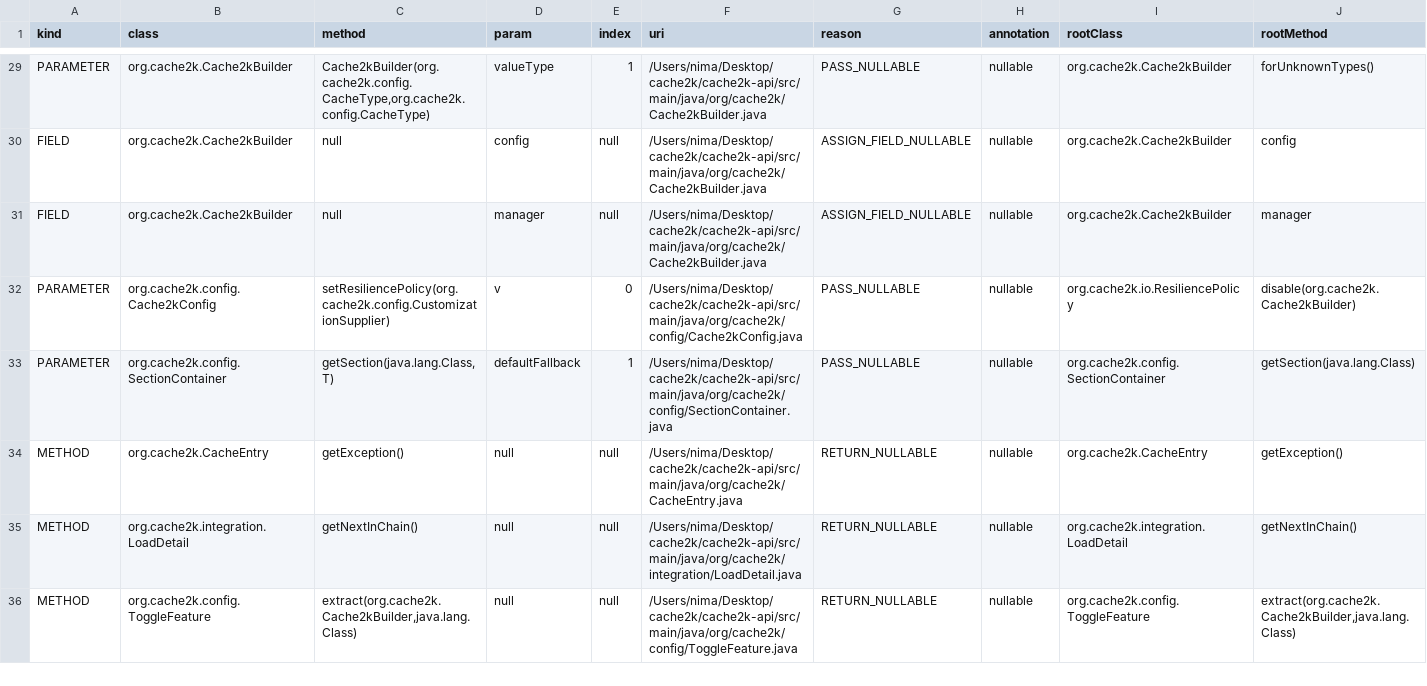
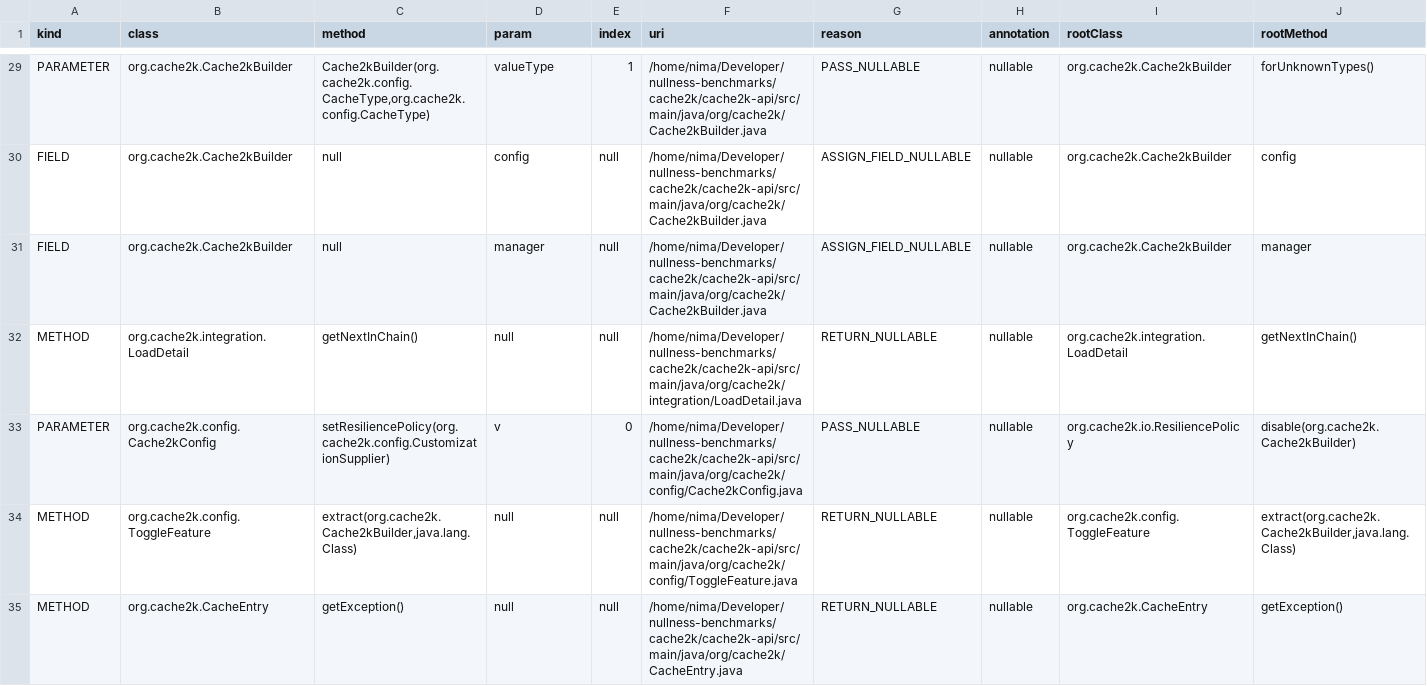
Before and after one commit to nimakarimipour/cache2k, a TSV file: annotator-out/0/fixes.tsv, drawn as a sheet; only a part is shown, gaps mark what is left out; removed rows and columns are numbered as before the commit, all else as after; the diff covers the shown part only; the diff names each change by its address in the sheet, - before the commit and + after, or states it on an @@ line.

```diff
--- a/annotator-out/0/fixes.tsv
+++ b/annotator-out/0/fixes.tsv
-F29:F31 (uri): /Users/nima/Desktop/cache2k/cache2k-api/src/main/java/org/cache2k/Cache2kBuilder.java
+F29:F31 (uri): /home/nima/Developer/nullness-benchmarks/cache2k/cache2k-api/src/main/java/org/cache2k/Cache2kBuilder.java
+row 32: METHOD | org.cache2k.integration.LoadDetail | getNextInChain() | null | null | /home/nima/Developer/nullness-benchmarks/cache2k/cache2k-api/src/main/java/org/cache2k/integration/LoadDetail.java | RETURN_NULLABLE | nullable | org.cache2k.integration.LoadDetail | getNextInChain()
-F33 (uri): /Users/nima/Desktop/cache2k/cache2k-api/src/main/java/org/cache2k/config/Cache2kConfig.java
+F33 (uri): /home/nima/Developer/nullness-benchmarks/cache2k/cache2k-api/src/main/java/org/cache2k/config/Cache2kConfig.java
-row 33: PARAMETER | org.cache2k.config.SectionContainer | getSection(java.lang.Class,T) | defaultFallback | 1 | /Users/nima/Desktop/cache2k/cache2k-api/src/main/java/org/cache2k/config/SectionContainer.java | PASS_NULLABLE | nullable | org.cache2k.config.SectionContainer | getSection(java.lang.Class)
-B34 (class): org.cache2k.CacheEntry
+B34 (class): org.cache2k.config.ToggleFeature
-C34 (method): getException()
+C34 (method): extract(org.cache2k.Cache2kBuilder,java.lang.Class)
-F34 (uri): /Users/nima/Desktop/cache2k/cache2k-api/src/main/java/org/cache2k/CacheEntry.java
+F34 (uri): /home/nima/Developer/nullness-benchmarks/cache2k/cache2k-api/src/main/java/org/cache2k/config/ToggleFeature.java
-I34 (rootClass): org.cache2k.CacheEntry
+I34 (rootClass): org.cache2k.config.ToggleFeature
-J34 (rootMethod): getException()
+J34 (rootMethod): extract(org.cache2k.Cache2kBuilder,java.lang.Class)
-B35 (class): org.cache2k.integration.LoadDetail
+B35 (class): org.cache2k.CacheEntry
-C35 (method): getNextInChain()
+C35 (method): getException()
-F35 (uri): /Users/nima/Desktop/cache2k/cache2k-api/src/main/java/org/cache2k/integration/LoadDetail.java
+F35 (uri): /home/nima/Developer/nullness-benchmarks/cache2k/cache2k-api/src/main/java/org/cache2k/CacheEntry.java
-I35 (rootClass): org.cache2k.integration.LoadDetail
+I35 (rootClass): org.cache2k.CacheEntry
-J35 (rootMethod): getNextInChain()
+J35 (rootMethod): getException()
-row 36: METHOD | org.cache2k.config.ToggleFeature | extract(org.cache2k.Cache2kBuilder,java.lang.Class) | null | null | /Users/nima/Desktop/cache2k/cache2k-api/src/main/java/org/cache2k/config/ToggleFeature.java | RETURN_NULLABLE | nullable | org.cache2k.config.ToggleFeature | extract(org.cache2k.Cache2kBuilder,java.lang.Class)
```
Also changed, not shown: 2 added rows, 1 removed row and 33 edited cells elsewhere in this file, annotator-out/0/class_records.tsv, annotator-out/0/errors.tsv, 7 other files.
